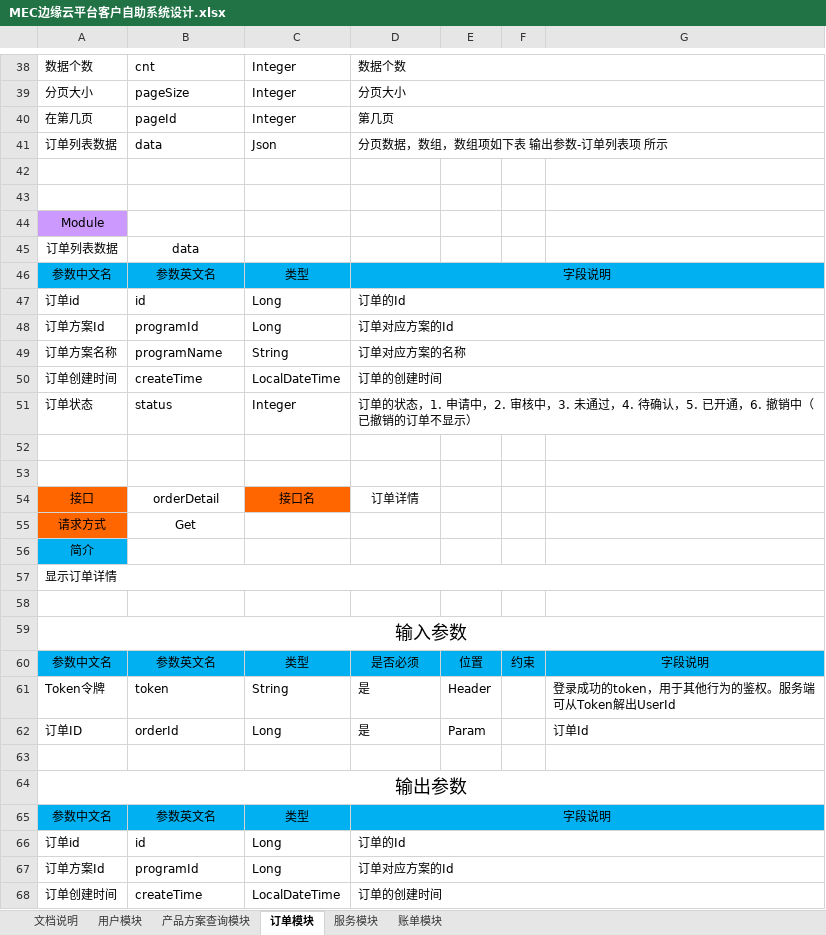
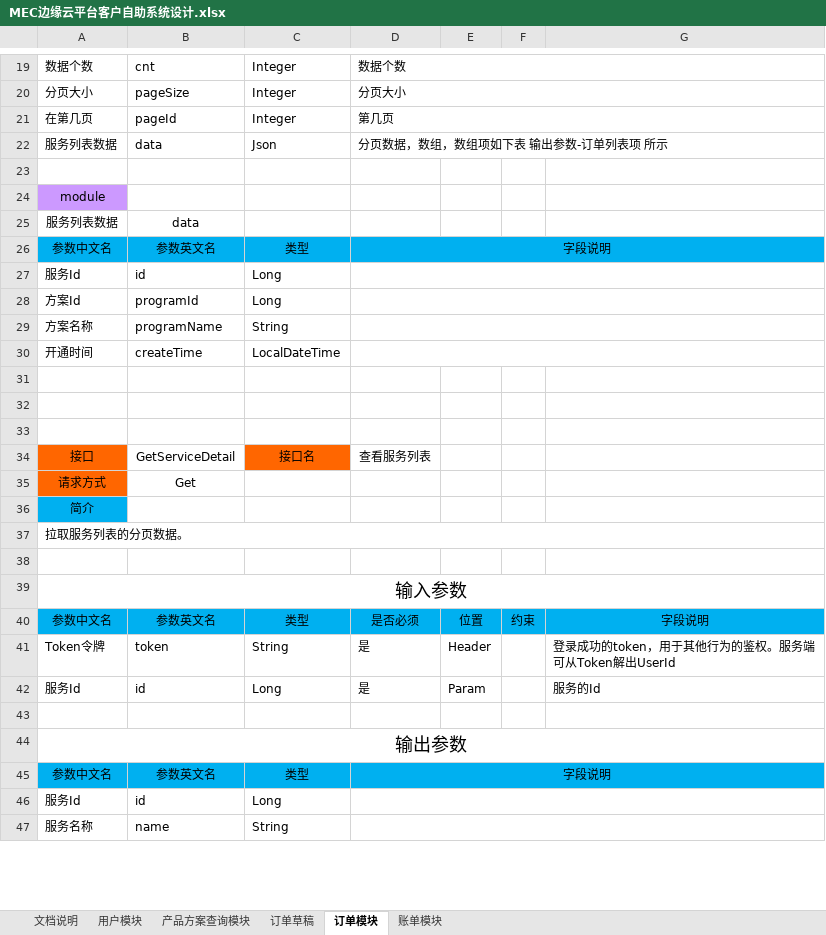
Before and after one commit to hataksumo/DesignerDoc, an Excel workbook: 策划案/Java/MEC边缘云平台客户自助系统设计.xlsx, sheet 订单模块, drawn as a sheet; only a part is shown, gaps mark what is left out; values as stored, in another font and other column widths than the file's, no borders; removed rows and columns are numbered as before the commit, all else as after; the diff covers the shown part only; the diff names each change by its address in the sheet, - before the commit and + after, or states it on an @@ line.

```diff
--- a/策划案/Java/MEC边缘云平台客户自助系统设计.xlsx (sheet 订单模块)
+++ b/策划案/Java/MEC边缘云平台客户自助系统设计.xlsx (sheet 订单模块)
-sheet tab: 服务模块
+sheet tab: 订单草稿
-A22: 订单列表数据
+A22: 服务列表数据
+row 23: (empty)
+row 24: module
+row 25: 服务列表数据 | data
@@ row 19 moved to row 26: 参数中文名 @@
+row 27: 服务Id | id | Long
+row 28: 方案Id | programId | Long
+row 29: 方案名称 | programName | String
+row 30: 开通时间 | createTime | LocalDateTime
@@ row 44 moved to row 71: Module @@
-row 45: 订单列表数据 | data
@@ row 46 moved to row 66: 参数中文名 @@
-row 47: 订单id | id | Long | 订单的Id
-row 48: 订单方案Id | programId | Long | 订单对应方案的Id
-row 49: 订单方案名称 | programName | String | 订单对应方案的名称
-row 50: 订单创建时间 | createTime | LocalDateTime | 订单的创建时间
-row 51: 订单状态 | status | Integer | 订单的状态，1. 申请中，2. 审核中，3. 未通过，4. 待确认，5. 已开通，6. 撤销中（已撤销的订单不显示）
-row 53: (empty)
-B34: orderDetail
+B34: GetServiceDetail
-D34: 订单详情
+D34: 查看服务列表
-A37: 显示订单详情
+A37: 拉取服务列表的分页数据。
-A42: 订单ID
+A42: 服务Id
-B42: orderId
+B42: id
-G42: 订单Id
+G42: 服务的Id
-A46: 订单id
+A46: 服务Id
-D46: 订单的Id
+D46: (empty)
-row 67: 订单方案Id | programId | Long | 订单对应方案的Id
-row 68: 订单创建时间 | createTime | LocalDateTime | 订单的创建时间
+row 47: 服务名称 | name | String
```
Also changed, not shown: 19 added rows, 65 removed rows, 5 moved rows, 23 edited cells and merged cells elsewhere in this sheet, 2 other files.
